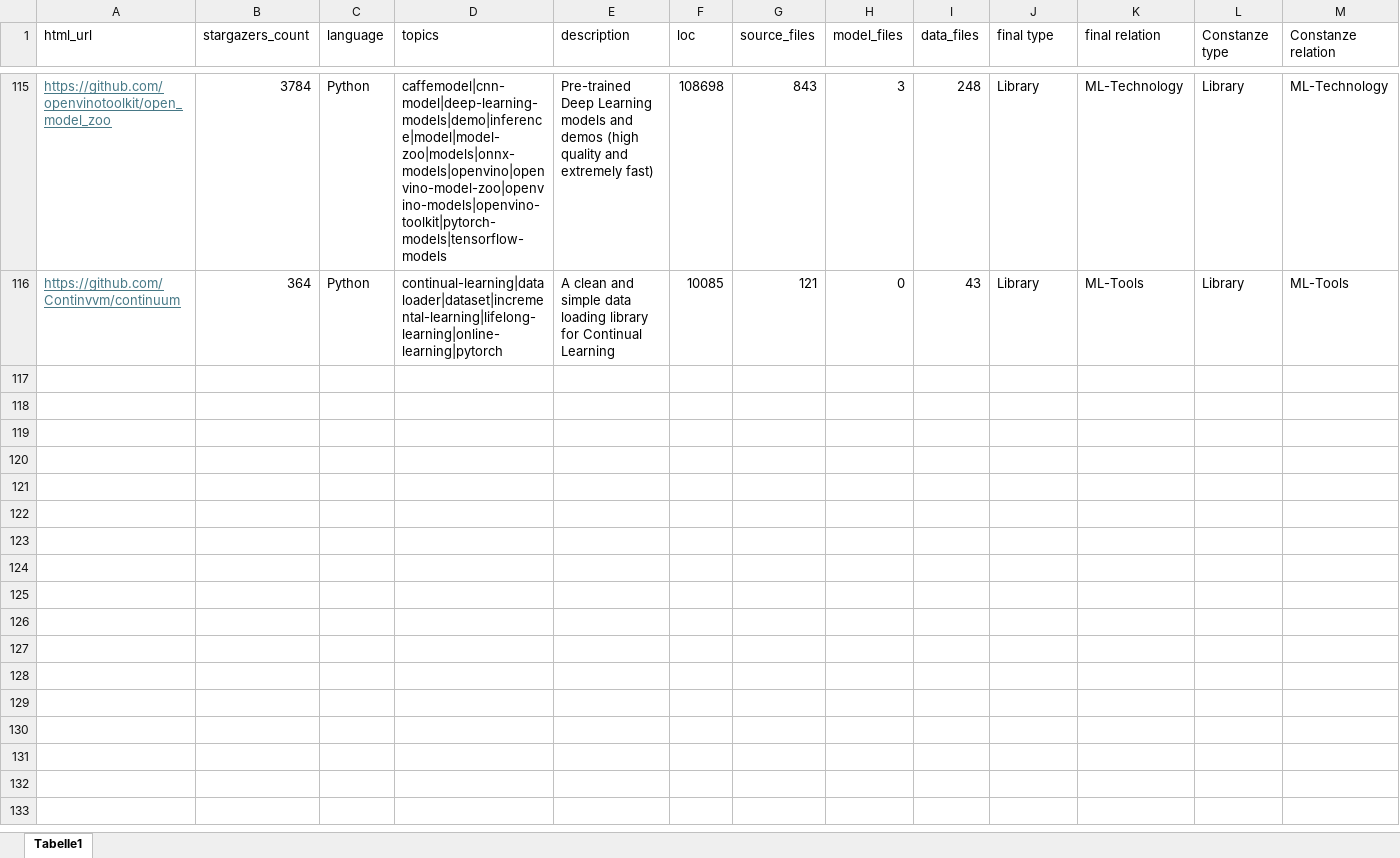
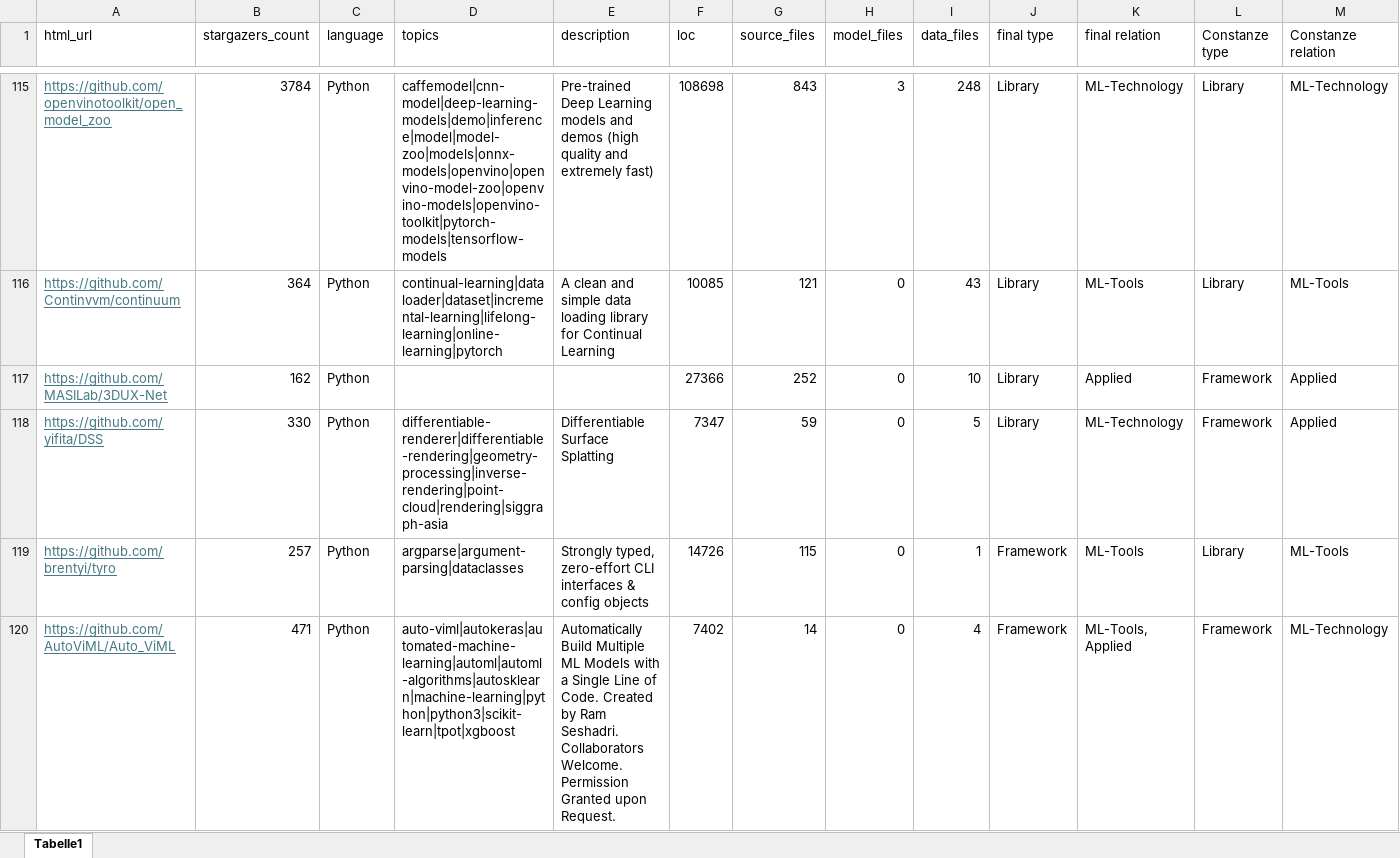
Before and after one commit to isselab/github-classifier, an Excel workbook: data/labeled_dataset_repos.xlsx, sheet Tabelle1, drawn as a sheet; only a part is shown, gaps mark what is left out; values as stored, in another font and other column widths than the file's, no borders; rows hold the shown columns only; the diff covers the shown part only; the diff names each change by its address in the sheet, - before the commit and + after, or states it on an @@ line.

Commit message:
added the 15 new repos

```diff
--- a/data/labeled_dataset_repos.xlsx (sheet Tabelle1)
+++ b/data/labeled_dataset_repos.xlsx (sheet Tabelle1)
+row 117: https://github.com/MASILab/3DUX-Net | 162 | Python |  |  | 27366 | 252 | 0 | 10 | Library | Applied | Framework | Applied
+row 118: https://github.com/yifita/DSS | 330 | Python | differentiable-renderer|differentiable-rendering|geometry-processing|inverse-rendering|point-cloud|rendering|siggraph-asia | Differentiable Surface Splatting | 7347 | 59 | 0 | 5 | Library | ML-Technology | Framework | Applied
+row 119: https://github.com/brentyi/tyro | 257 | Python | argparse|argument-parsing|dataclasses | Strongly typed, zero-effort CLI interfaces & config objects | 14726 | 115 | 0 | 1 | Framework | ML-Tools | Library | ML-Tools
+row 120: https://github.com/AutoViML/Auto_ViML | 471 | Python | auto-viml|autokeras|automated-machine-learning|automl|automl-algorithms|autosklearn|machine-learning|python|python3|scikit-learn|tpot|xgboost | Automatically Build Multiple ML Models with a Single Line of Code. Created by Ram Seshadri. Collaborators Welcome. Permission Granted upon Request. | 7402 | 14 | 0 | 4 | Framework | ML-Tools, Applied | Framework | ML-Technology
```
Also changed, not shown: 11 added rows and 12 edited cells elsewhere in this sheet, data/random_sample_filtered_extended_merged.xlsx, 1 other file.
